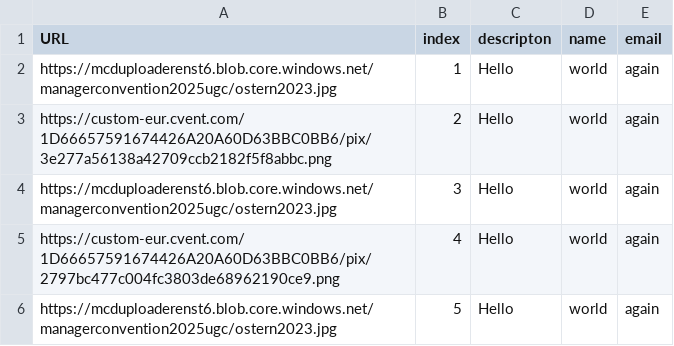
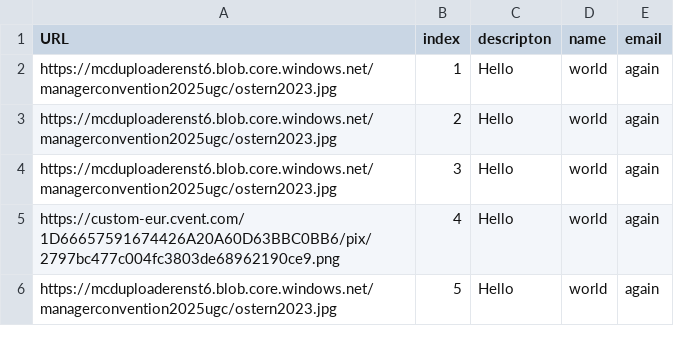
Before and after one commit to Luisglossa/links_scripts, a CSV file: docs/images.csv, drawn as a sheet; only a part is shown.

Commit message:
Update images.csv

```diff
--- a/docs/images.csv
+++ b/docs/images.csv
@@ -2,3 +2,3 @@ URL,index,descripton,name,email
 https://mcduploaderenst6.blob.core.windows.net/managerconvention2025ugc/ostern2023.jpg,1,Hello,world,again
-https://custom-eur.cvent.com/1D66657591674426A20A60D63BBC0BB6/pix/3e277a56138a42709ccb2182f5f8abbc.png,2,Hello,world,again
+https://mcduploaderenst6.blob.core.windows.net/managerconvention2025ugc/ostern2023.jpg,2,Hello,world,again
 https://mcduploaderenst6.blob.core.windows.net/managerconvention2025ugc/ostern2023.jpg,3,Hello,world,again
```
